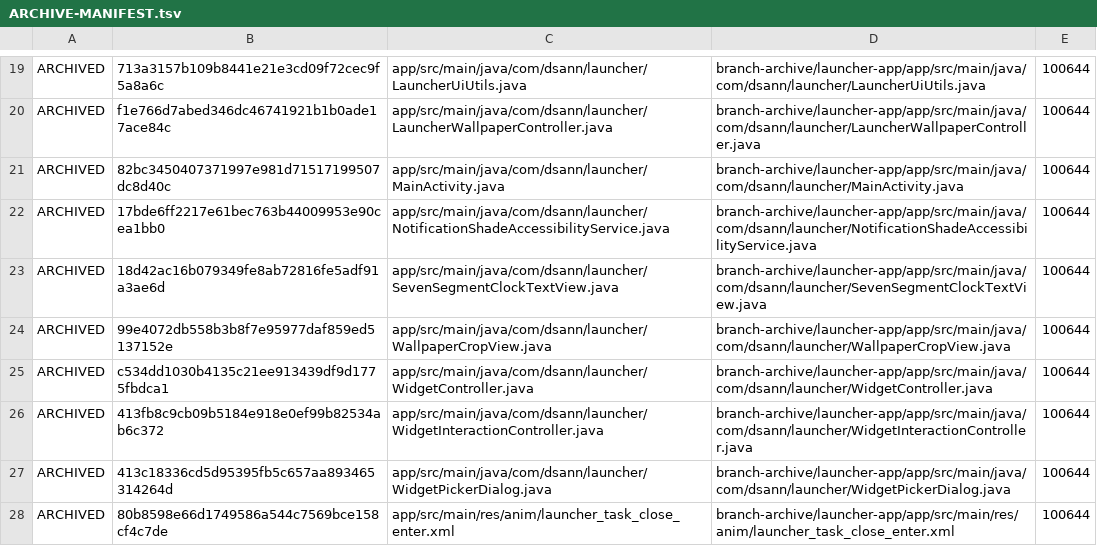
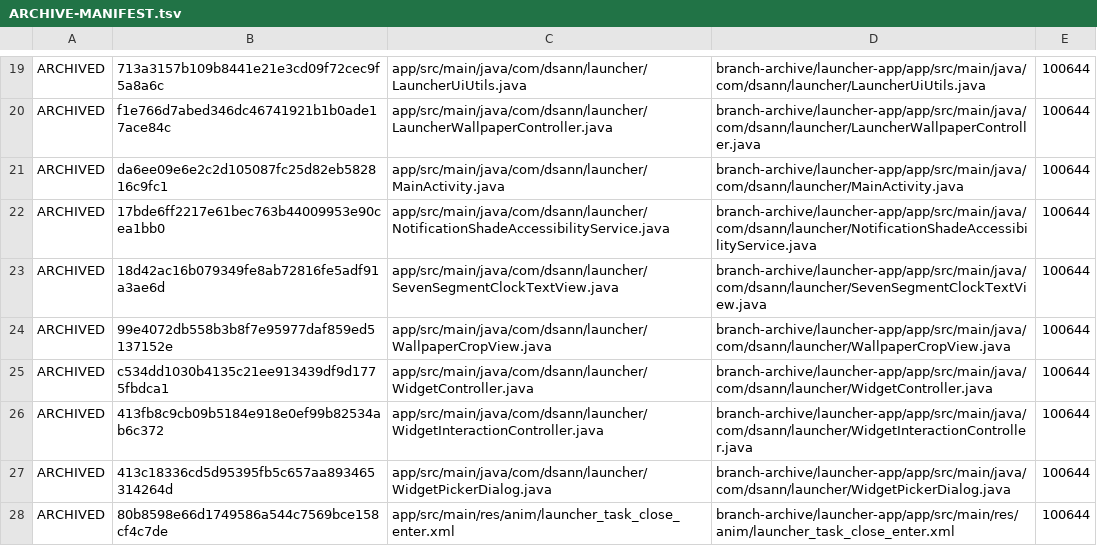
Before and after one commit to DS-ann/D.S-Apps, a TSV file: branch-archive/launcher-app/ARCHIVE-MANIFEST.tsv, drawn as a sheet; only a part is shown, gaps mark what is left out.

```diff
--- a/branch-archive/launcher-app/ARCHIVE-MANIFEST.tsv
+++ b/branch-archive/launcher-app/ARCHIVE-MANIFEST.tsv
@@ -20,3 +20,3 @@ ARCHIVED	713a3157b109b8441e21e3cd09f72cec9f5a8a6c	app/src/main/java/com/dsann/la
 ARCHIVED	f1e766d7abed346dc46741921b1b0ade17ace84c	app/src/main/java/com/dsann/launcher/LauncherWallpaperController.java	branch-archive/launcher-app/app/src/main/java/com/dsann/launcher/LauncherWallpaperController.java	100644
-ARCHIVED	82bc3450407371997e981d71517199507dc8d40c	app/src/main/java/com/dsann/launcher/MainActivity.java	branch-archive/launcher-app/app/src/main/java/com/dsann/launcher/MainActivity.java	100644
+ARCHIVED	da6ee09e6e2c2d105087fc25d82eb582816c9fc1	app/src/main/java/com/dsann/launcher/MainActivity.java	branch-archive/launcher-app/app/src/main/java/com/dsann/launcher/MainActivity.java	100644
 ARCHIVED	17bde6ff2217e61bec763b44009953e90cea1bb0	app/src/main/java/com/dsann/launcher/NotificationShadeAccessibilityService.java	branch-archive/launcher-app/app/src/main/java/com/dsann/launcher/NotificationShadeAccessibilityService.java	100644
```
Also changed, not shown: 1 other file.
